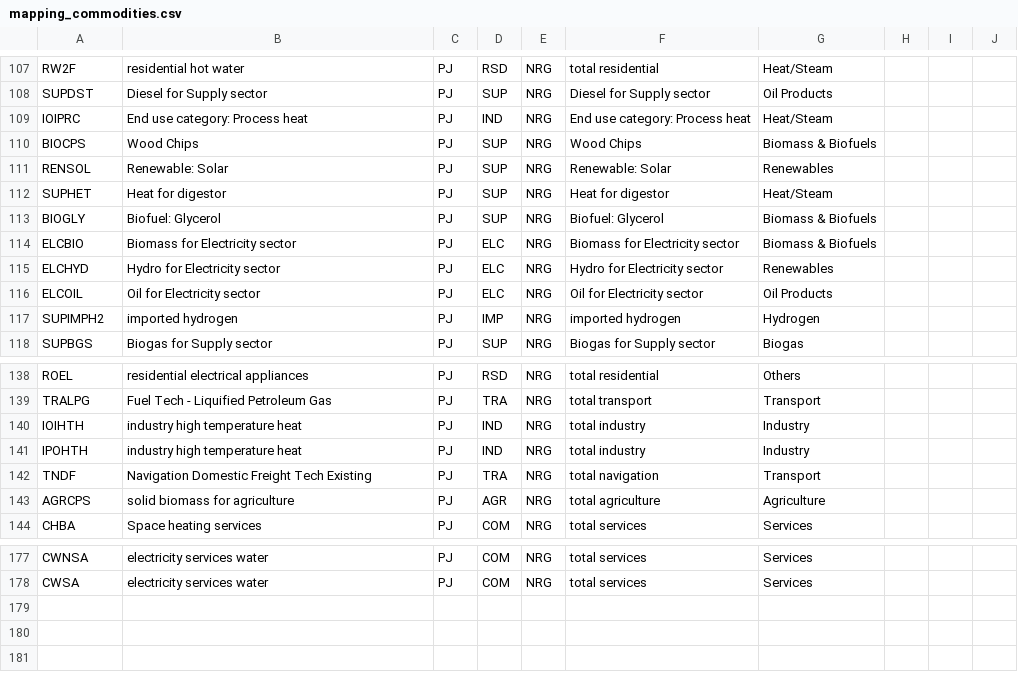
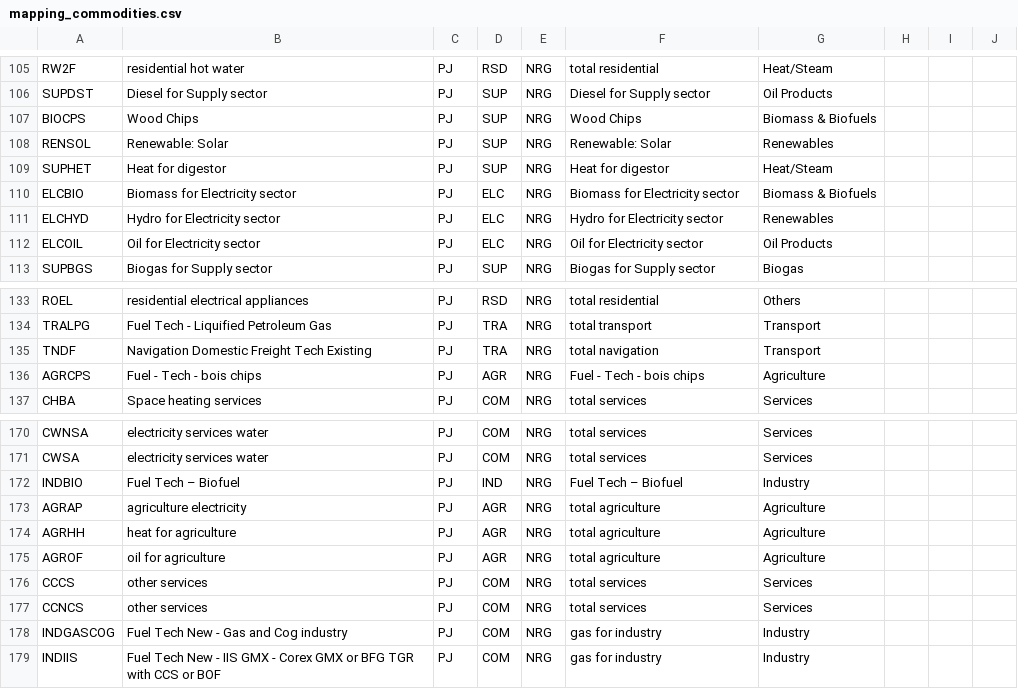
Before and after one commit to IntSusEnergySystems/TIMES_PyPSA, a CSV file: data/mapping_commodities.csv, drawn as a sheet; only a part is shown, gaps mark what is left out; the diff covers the shown part only.

```diff
--- a/data/mapping_commodities.csv
+++ b/data/mapping_commodities.csv
@@ -108,3 +106,2 @@ RW2F,residential hot water,PJ,RSD,NRG,total residential,Heat/Steam,,,
 SUPDST,Diesel for Supply sector,PJ,SUP,NRG,Diesel for Supply sector,Oil Products,,,
-IOIPRC,End use category: Process heat,PJ,IND,NRG,End use category: Process heat,Heat/Steam,,,
 BIOCPS,Wood Chips,PJ,SUP,NRG,Wood Chips,Biomass & Biofuels,,,
@@ -112,3 +109,2 @@ RENSOL,Renewable: Solar,PJ,SUP,NRG,Renewable: Solar,Renewables,,,
 SUPHET,Heat for digestor,PJ,SUP,NRG,Heat for digestor,Heat/Steam,,,
-BIOGLY,Biofuel: Glycerol,PJ,SUP,NRG,Biofuel: Glycerol,Biomass & Biofuels,,,
 ELCBIO,Biomass for Electricity sector,PJ,ELC,NRG,Biomass for Electricity sector,Biomass & Biofuels,,,
@@ -116,3 +112,2 @@ ELCHYD,Hydro for Electricity sector,PJ,ELC,NRG,Hydro for Electricity sector,Rene
 ELCOIL,Oil for Electricity sector,PJ,ELC,NRG,Oil for Electricity sector,Oil Products,,,
-SUPIMPH2,imported hydrogen,PJ,IMP,NRG,imported hydrogen,Hydrogen,,,
 SUPBGS,Biogas for Supply sector,PJ,SUP,NRG,Biogas for Supply sector,Biogas,,,
@@ -139,6 +134,4 @@ ROEL,residential electrical appliances,PJ,RSD,NRG,total residential,Others,,,
 TRALPG,Fuel Tech - Liquified Petroleum Gas,PJ,TRA,NRG,total transport,Transport,,,
-IOIHTH,industry high temperature heat,PJ,IND,NRG,total industry,Industry,,,
-IPOHTH,industry high temperature heat,PJ,IND,NRG,total industry,Industry,,,
 TNDF,Navigation Domestic Freight Tech Existing,PJ,TRA,NRG,total navigation,Transport,,,
-AGRCPS,solid biomass for agriculture,PJ,AGR,NRG,total agriculture,Agriculture,,,
+AGRCPS,Fuel - Tech - bois chips,PJ,AGR,NRG,Fuel - Tech - bois chips,Agriculture,,,
 CHBA,Space heating services,PJ,COM,NRG,total services,Services,,,
@@ -178 +171,9 @@ CWNSA,electricity services water,PJ,COM,NRG,total services,Services,,,
 CWSA,electricity services water,PJ,COM,NRG,total services,Services,,,
+INDBIO,Fuel Tech – Biofuel,PJ,IND,NRG,Fuel Tech – Biofuel,Industry,,,
+AGRAP,agriculture electricity,PJ,AGR,NRG,total agriculture,Agriculture,,,
+AGRHH,heat for agriculture,PJ,AGR,NRG,total agriculture,Agriculture,,,
+AGROF,oil for agriculture,PJ,AGR,NRG,total agriculture,Agriculture,,,
+CCCS,other services,PJ,COM,NRG,total services,Services,,,
+CCNCS,other services,PJ,COM,NRG,total services,Services,,,
+INDGASCOG,Fuel Tech New - Gas and Cog industry,PJ,COM,NRG,gas for industry,Industry,,,
+INDIIS,Fuel Tech New - IIS GMX - Corex GMX or BFG TGR with CCS or BOF,PJ,COM,NRG,gas for industry,Industry,,,
```
Also changed, not shown: 1 added row, 3 removed rows and 45 edited cells elsewhere in this file, data/mapping_processes.csv, 1 other file.
